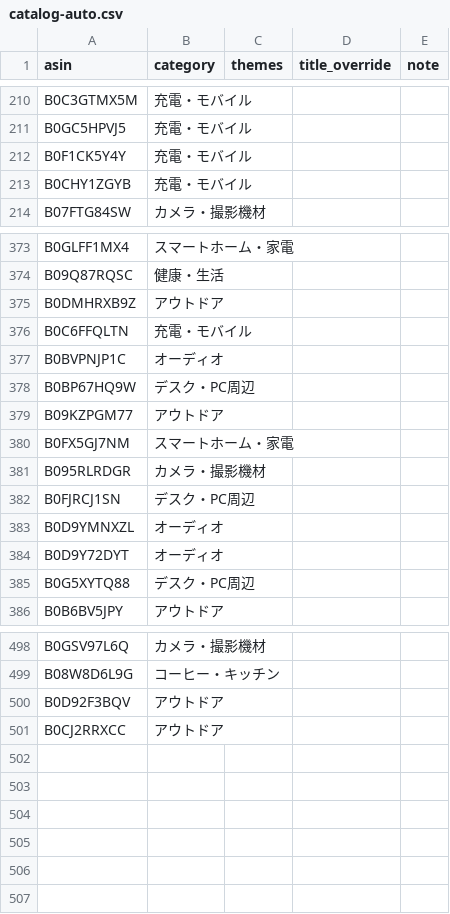
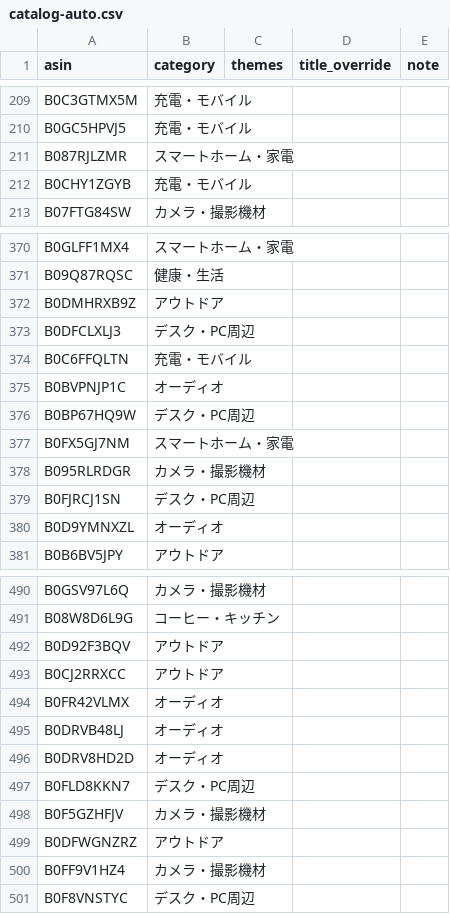
Before and after one commit to yokoichi/amazonsalematome, a CSV file: data/catalog-auto.csv, drawn as a sheet; only a part is shown, gaps mark what is left out; removed rows and columns are numbered as before the commit, all else as after; the diff covers the shown part only; the diff names each change by its address in the sheet, - before the commit and + after, or states it on an @@ line.

```diff
--- a/data/catalog-auto.csv
+++ b/data/catalog-auto.csv
-row 212: B0F1CK5Y4Y | 充電・モバイル
+row 211: B087RJLZMR | スマートホーム・家電
+row 373: B0DFCLXLJ3 | デスク・PC周辺
-row 379: B09KZPGM77 | アウトドア
-row 384: B0D9Y72DYT | オーディオ
-row 385: B0G5XYTQ88 | デスク・PC周辺
+row 494: B0FR42VLMX | オーディオ
+row 495: B0DRVB48LJ | オーディオ
+row 496: B0DRV8HD2D | オーディオ
+row 497: B0FLD8KKN7 | デスク・PC周辺
+row 498: B0F5GZHFJV | カメラ・撮影機材
+row 499: B0DFWGNZRZ | アウトドア
+row 500: B0FF9V1HZ4 | カメラ・撮影機材
+row 501: B0F8VNSTYC | デスク・PC周辺
```
Also changed, not shown: 18 added rows, 24 removed rows, 7 moved rows and 1 edited cell elsewhere in this file, 1 other file.
